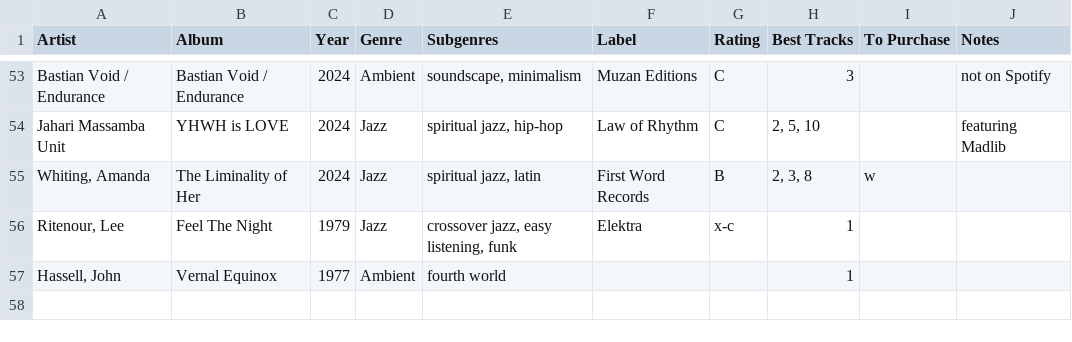
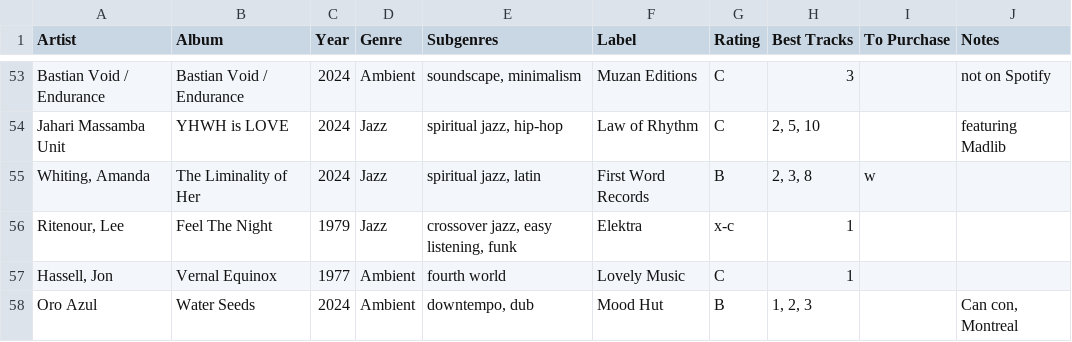
Before and after one commit to johnfmcrae/Listening, a CSV file: Album Listening 2023-2024 - Albums 2024.csv, drawn as a sheet; only a part is shown, gaps mark what is left out.

Commit message:
Added another album to the listening list

```diff
--- a/Album Listening 2023-2024 - Albums 2024.csv
+++ b/Album Listening 2023-2024 - Albums 2024.csv
@@ -56,2 +56,3 @@ Jahari Massamba Unit,YHWH is LOVE,2024,Jazz,"spiritual jazz, hip-hop",Law of Rhy
 "Ritenour, Lee",Feel The Night,1979,Jazz,"crossover jazz, easy listening, funk",Elektra,x-c,1,,
-"Hassell, John",Vernal Equinox,1977,Ambient,fourth world,,,1,,
+"Hassell, Jon",Vernal Equinox,1977,Ambient,fourth world,Lovely Music,C,1,,
+Oro Azul,Water Seeds,2024,Ambient,"downtempo, dub",Mood Hut,B,"1, 2, 3",,"Can con, Montreal"
```
